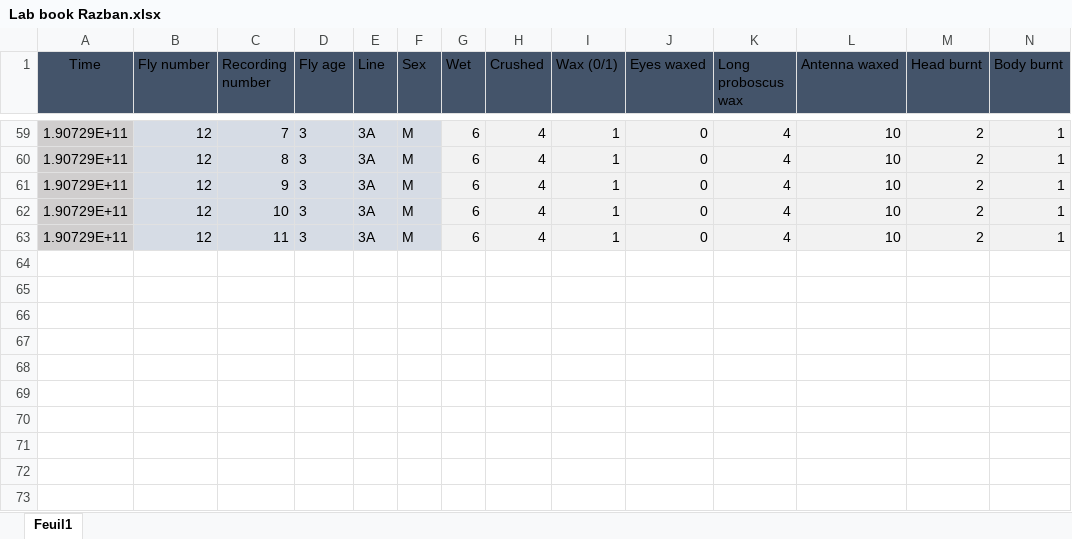
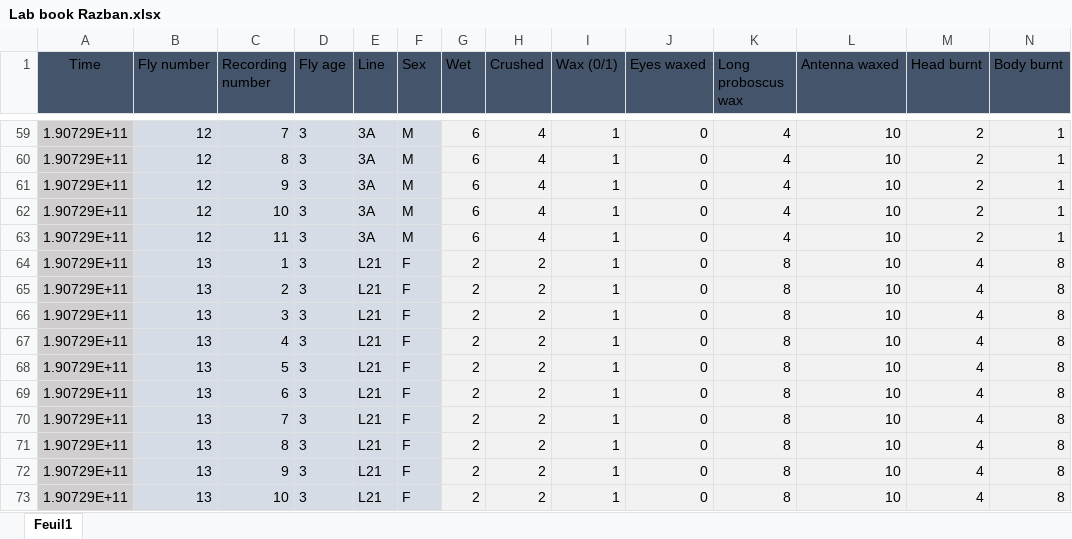
Before and after one commit to KeivanR/PrepStats, an Excel workbook: Lab book Razban.xlsx, sheet Feuil1, drawn as a sheet; only a part is shown, gaps mark what is left out; values as stored, in another font and other column widths than the file's, no borders; table styles not drawn; rows hold the shown columns only; the diff covers the shown part only; the diff names each change by its address in the sheet, - before the commit and + after, or states it on an @@ line.

Commit message:
Update Lab book Razban.xlsx

```diff
--- a/Lab book Razban.xlsx (sheet Feuil1)
+++ b/Lab book Razban.xlsx (sheet Feuil1)
+row 64: 1.90729E+11 | 13 | 1 | 3 | L21 | F | 2 | 2 | 1 | 0 | 8 | 10 | 4 | 8
+row 65: 1.90729E+11 | 13 | 2 | 3 | L21 | F | 2 | 2 | 1 | 0 | 8 | 10 | 4 | 8
+row 66: 1.90729E+11 | 13 | 3 | 3 | L21 | F | 2 | 2 | 1 | 0 | 8 | 10 | 4 | 8
+row 67: 1.90729E+11 | 13 | 4 | 3 | L21 | F | 2 | 2 | 1 | 0 | 8 | 10 | 4 | 8
+row 68: 1.90729E+11 | 13 | 5 | 3 | L21 | F | 2 | 2 | 1 | 0 | 8 | 10 | 4 | 8
+row 69: 1.90729E+11 | 13 | 6 | 3 | L21 | F | 2 | 2 | 1 | 0 | 8 | 10 | 4 | 8
+row 70: 1.90729E+11 | 13 | 7 | 3 | L21 | F | 2 | 2 | 1 | 0 | 8 | 10 | 4 | 8
+row 71: 1.90729E+11 | 13 | 8 | 3 | L21 | F | 2 | 2 | 1 | 0 | 8 | 10 | 4 | 8
+row 72: 1.90729E+11 | 13 | 9 | 3 | L21 | F | 2 | 2 | 1 | 0 | 8 | 10 | 4 | 8
+row 73: 1.90729E+11 | 13 | 10 | 3 | L21 | F | 2 | 2 | 1 | 0 | 8 | 10 | 4 | 8
```
Also changed, not shown: 66 edited cells elsewhere in this sheet.
